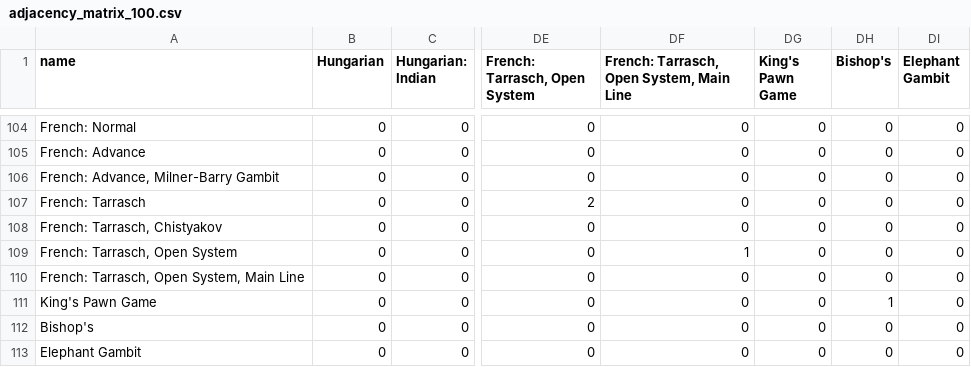
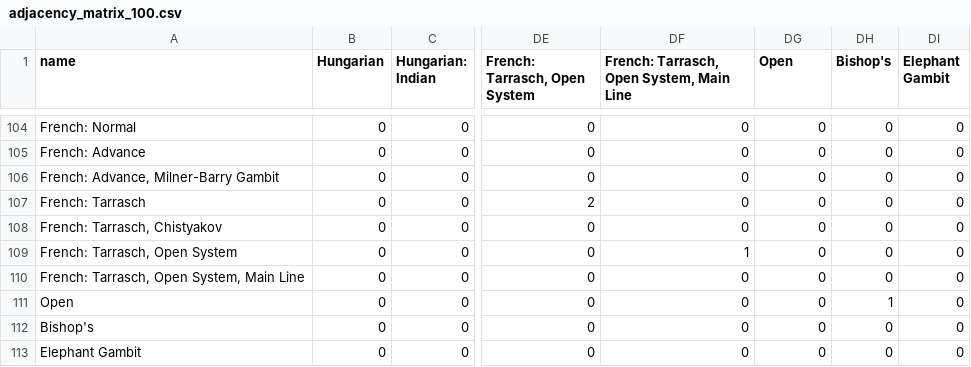
Before and after one commit to SandroMartens/chess-opening-transpositions, a CSV file: results/adjacency_matrix_100.csv, drawn as a sheet; only a part is shown, gaps mark what is left out; the diff names each change by its address in the sheet, - before the commit and + after, or states it on an @@ line.

Commit message:
fix: repair shorten_names under pandas 3.0
Chained assignment `openings.name[i] = name` silently no-ops under
copy-on-write (ChainedAssignmentError), leaving opening names
unabbreviated. Vectorize via Series.str.replace.

Renames propagate to the adjacency matrix, so results/ regenerated.

```diff
--- a/results/adjacency_matrix_100.csv
+++ b/results/adjacency_matrix_100.csv
-DG1: King's Pawn Game
+DG1: Open
-A111 (name): King's Pawn Game
+A111 (name): Open
```
Also changed, not shown: results/occurrences_100.csv, 1 other file.
